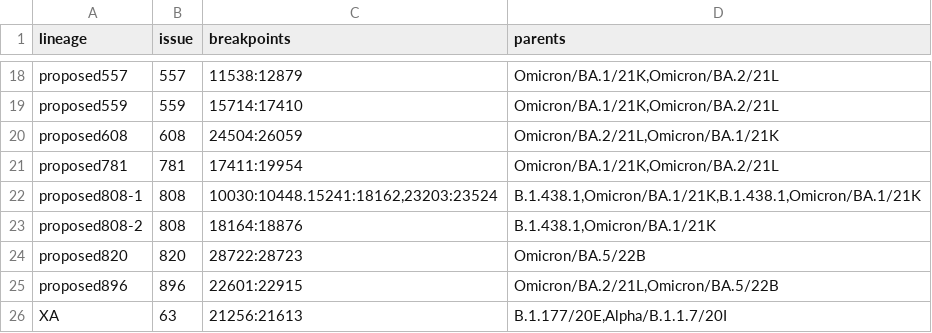
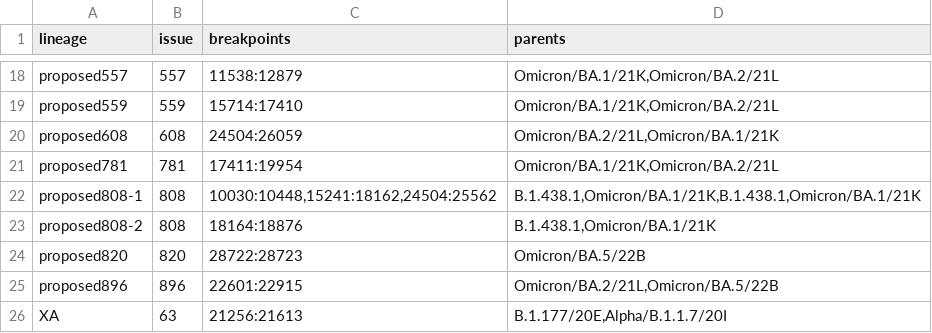
Before and after one commit to ktmeaton/ncov-recombinant, a TSV file: resources/breakpoints.tsv, drawn as a sheet; only a part is shown, gaps mark what is left out.

Commit message:
resources: special handling of proposed808 issues and breakpoints for #99

```diff
--- a/resources/breakpoints.tsv
+++ b/resources/breakpoints.tsv
@@ -21,3 +21,3 @@ proposed608	608	24504:26059	Omicron/BA.2/21L,Omicron/BA.1/21K
 proposed781	781	17411:19954	Omicron/BA.1/21K,Omicron/BA.2/21L
-proposed808-1	808	10030:10448.15241:18162,23203:23524	B.1.438.1,Omicron/BA.1/21K,B.1.438.1,Omicron/BA.1/21K
+proposed808-1	808	10030:10448,15241:18162,24504:25562	B.1.438.1,Omicron/BA.1/21K,B.1.438.1,Omicron/BA.1/21K
 proposed808-2	808	18164:18876	B.1.438.1,Omicron/BA.1/21K
```
Also changed, not shown: 8 other files.
